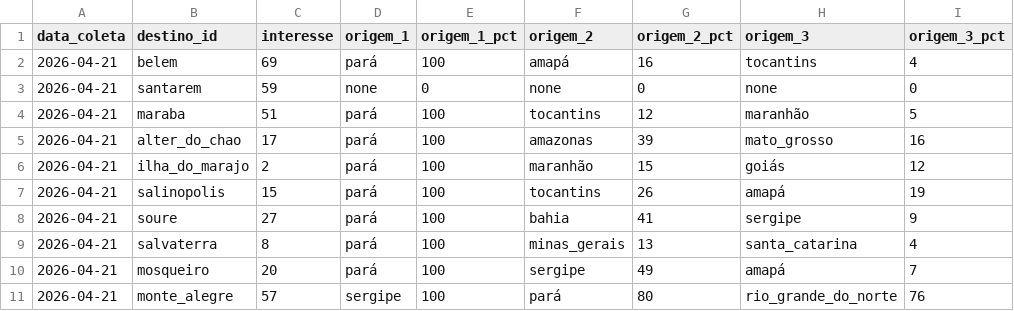
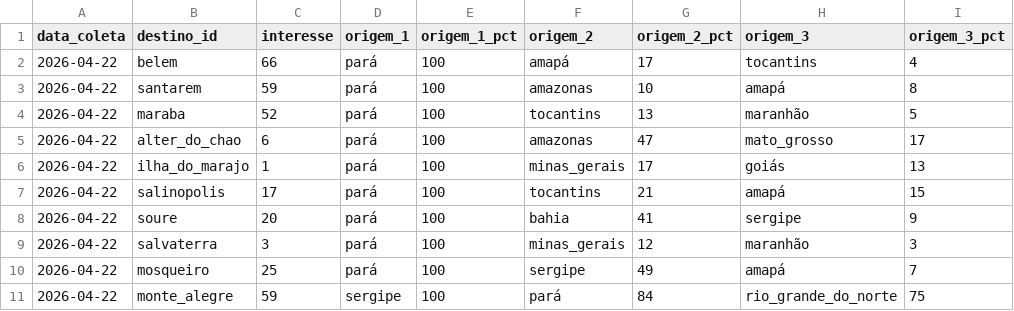
Before and after one commit to LIEZIOABR/pulse-amazonia, a CSV file: coleta-trends-para.csv, drawn as a sheet; only a part is shown; the diff covers the shown part only.

```diff
--- a/coleta-trends-para.csv
+++ b/coleta-trends-para.csv
@@ -1,11 +1,11 @@
 data_coleta,destino_id,interesse,origem_1,origem_1_pct,origem_2,origem_2_pct,origem_3,origem_3_pct
-2026-04-21,belem,69,pará,100,amapá,16,tocantins,4
-2026-04-21,santarem,59,none,0,none,0,none,0
-2026-04-21,maraba,51,pará,100,tocantins,12,maranhão,5
-2026-04-21,alter_do_chao,17,pará,100,amazonas,39,mato_grosso,16
-2026-04-21,ilha_do_marajo,2,pará,100,maranhão,15,goiás,12
-2026-04-21,salinopolis,15,pará,100,tocantins,26,amapá,19
-2026-04-21,soure,27,pará,100,bahia,41,sergipe,9
-2026-04-21,salvaterra,8,pará,100,minas_gerais,13,santa_catarina,4
-2026-04-21,mosqueiro,20,pará,100,sergipe,49,amapá,7
-2026-04-21,monte_alegre,57,sergipe,100,pará,80,rio_grande_do_norte,76
+2026-04-22,belem,66,pará,100,amapá,17,tocantins,4
+2026-04-22,santarem,59,pará,100,amazonas,10,amapá,8
+2026-04-22,maraba,52,pará,100,tocantins,13,maranhão,5
+2026-04-22,alter_do_chao,6,pará,100,amazonas,47,mato_grosso,17
+2026-04-22,ilha_do_marajo,1,pará,100,minas_gerais,17,goiás,13
+2026-04-22,salinopolis,17,pará,100,tocantins,21,amapá,15
+2026-04-22,soure,20,pará,100,bahia,41,sergipe,9
+2026-04-22,salvaterra,3,pará,100,minas_gerais,12,maranhão,3
+2026-04-22,mosqueiro,25,pará,100,sergipe,49,amapá,7
+2026-04-22,monte_alegre,59,sergipe,100,pará,84,rio_grande_do_norte,75
```
Also changed, not shown: 17 edited cells elsewhere in this file, coleta-concorrentes-nacionais.csv.
